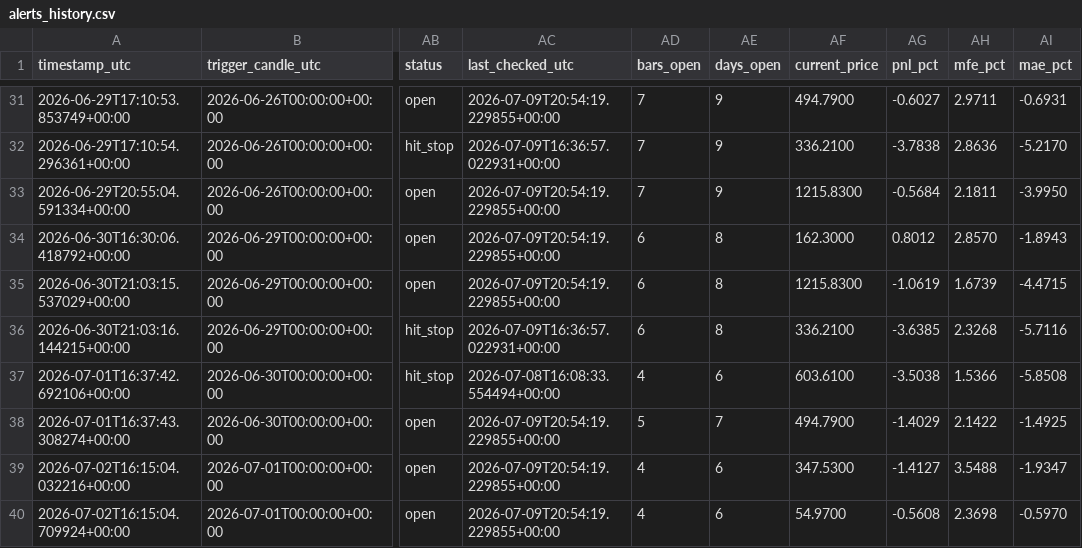
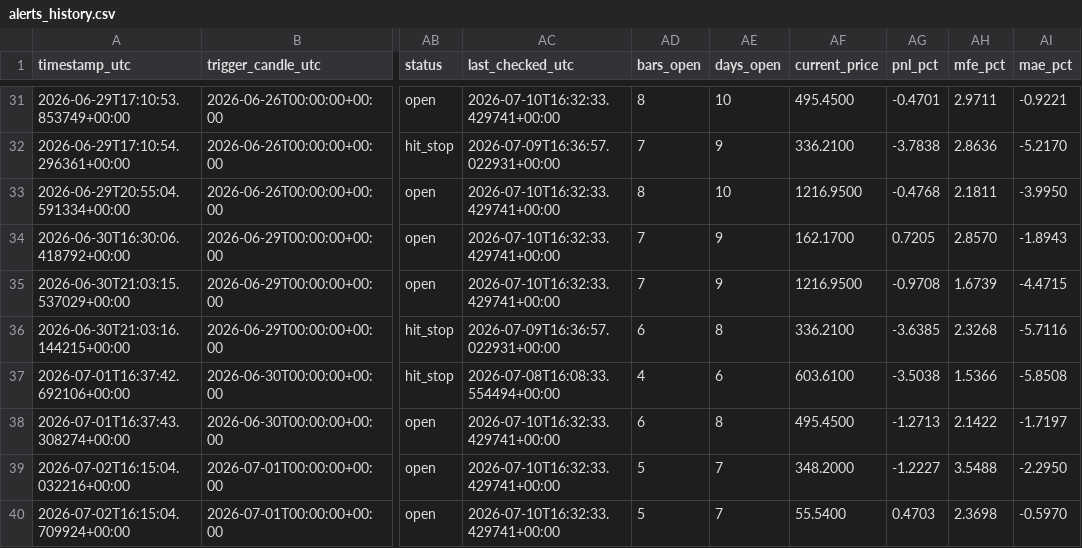
Before and after one commit to ronaldfj/nyse_price_alerts, a CSV file: alerts_history.csv, drawn as a sheet; only a part is shown, gaps mark what is left out; the diff covers the shown part only; the diff names each change by its address in the sheet, - before the commit and + after, or states it on an @@ line.

```diff
--- a/alerts_history.csv
+++ b/alerts_history.csv
-AC31 (last_checked_utc): 2026-07-09T20:54:19.229855+00:00
+AC31 (last_checked_utc): 2026-07-10T16:32:33.429741+00:00
-AD31 (bars_open): 7
+AD31 (bars_open): 8
-AE31 (days_open): 9
+AE31 (days_open): 10
-AF31 (current_price): 494.7900
+AF31 (current_price): 495.4500
-AG31 (pnl_pct): -0.6027
+AG31 (pnl_pct): -0.4701
-AI31 (mae_pct): -0.6931
+AI31 (mae_pct): -0.9221
-AC33:AC35 (last_checked_utc): 2026-07-09T20:54:19.229855+00:00
+AC33:AC35 (last_checked_utc): 2026-07-10T16:32:33.429741+00:00
-AD33 (bars_open): 7
+AD33 (bars_open): 8
-AE33 (days_open): 9
+AE33 (days_open): 10
-AF33 (current_price): 1215.8300
+AF33 (current_price): 1216.9500
-AG33 (pnl_pct): -0.5684
+AG33 (pnl_pct): -0.4768
-AD34:AD35 (bars_open): 6
+AD34:AD35 (bars_open): 7
-AE34:AE35 (days_open): 8
+AE34:AE35 (days_open): 9
-AF34 (current_price): 162.3000
+AF34 (current_price): 162.1700
-AG34 (pnl_pct): 0.8012
+AG34 (pnl_pct): 0.7205
-AF35 (current_price): 1215.8300
+AF35 (current_price): 1216.9500
-AG35 (pnl_pct): -1.0619
+AG35 (pnl_pct): -0.9708
-AC38:AC40 (last_checked_utc): 2026-07-09T20:54:19.229855+00:00
+AC38:AC40 (last_checked_utc): 2026-07-10T16:32:33.429741+00:00
-AD38 (bars_open): 5
+AD38 (bars_open): 6
-AE38 (days_open): 7
+AE38 (days_open): 8
-AF38 (current_price): 494.7900
+AF38 (current_price): 495.4500
-AG38 (pnl_pct): -1.4029
+AG38 (pnl_pct): -1.2713
-AI38 (mae_pct): -1.4925
+AI38 (mae_pct): -1.7197
-AD39:AD40 (bars_open): 4
+AD39:AD40 (bars_open): 5
-AE39:AE40 (days_open): 6
+AE39:AE40 (days_open): 7
-AF39 (current_price): 347.5300
+AF39 (current_price): 348.2000
-AG39 (pnl_pct): -1.4127
+AG39 (pnl_pct): -1.2227
-AI39 (mae_pct): -1.9347
+AI39 (mae_pct): -2.2950
-AF40 (current_price): 54.9700
+AF40 (current_price): 55.5400
-AG40 (pnl_pct): -0.5608
+AG40 (pnl_pct): 0.4703
```
Also changed, not shown: 60 edited cells elsewhere in this file.
